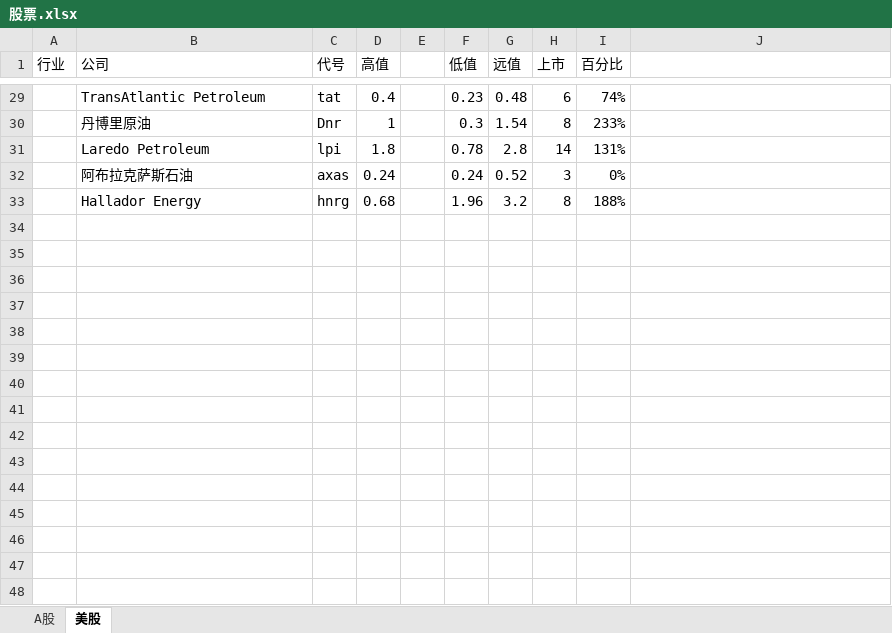
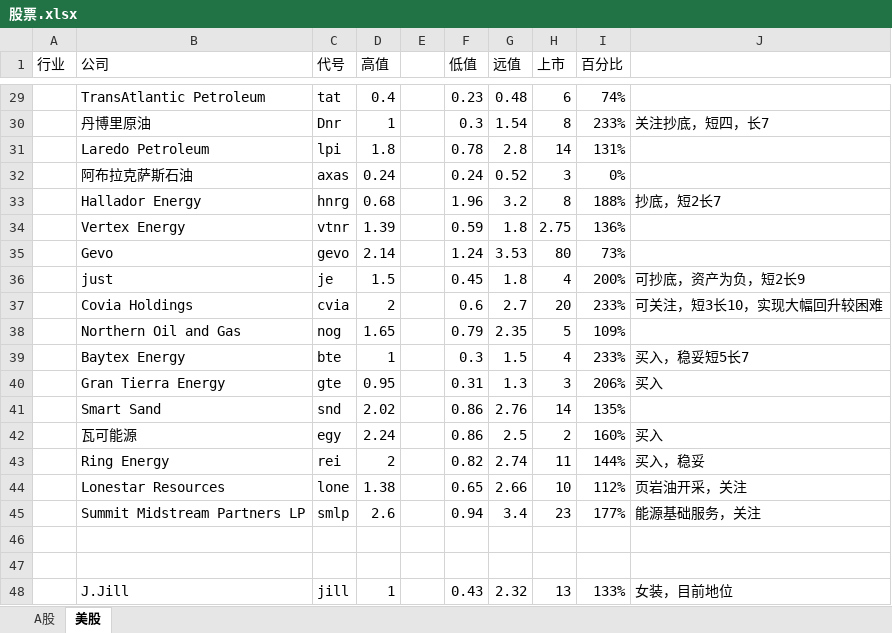
Before and after one commit to 1934312258/document, an Excel workbook: 股票.xlsx, sheet 美股, drawn as a sheet; only a part is shown, gaps mark what is left out; values as stored, in another font and other column widths than the file's, no borders; the diff covers the shown part only; the diff names each change by its address in the sheet, - before the commit and + after, or states it on an @@ line.

```diff
--- a/股票.xlsx (sheet 美股)
+++ b/股票.xlsx (sheet 美股)
-J30: (empty)
+J30: 关注抄底，短四，长7
-J33: (empty)
+J33: 抄底，短2长7
+row 34:  | Vertex Energy | vtnr | 1.39 |  | 0.59 | 1.8 | 2.75 | 136%
+row 35:  | Gevo | gevo | 2.14 |  | 1.24 | 3.53 | 80 | 73%
+row 36:  | just | je | 1.5 |  | 0.45 | 1.8 | 4 | 200% | 可抄底，资产为负，短2长9
+row 37:  | Covia Holdings | cvia | 2 |  | 0.6 | 2.7 | 20 | 233% | 可关注，短3长10，实现大幅回升较困难
+row 38:  | Northern Oil and Gas | nog | 1.65 |  | 0.79 | 2.35 | 5 | 109%
+row 39:  | Baytex Energy | bte | 1 |  | 0.3 | 1.5 | 4 | 233% | 买入，稳妥短5长7
+row 40:  | Gran Tierra Energy | gte | 0.95 |  | 0.31 | 1.3 | 3 | 206% | 买入
+row 41:  | Smart Sand | snd | 2.02 |  | 0.86 | 2.76 | 14 | 135%
+row 42:  | 瓦可能源 | egy | 2.24 |  | 0.86 | 2.5 | 2 | 160% | 买入
+row 43:  | Ring Energy | rei | 2 |  | 0.82 | 2.74 | 11 | 144% | 买入，稳妥
+row 44:  | Lonestar Resources | lone | 1.38 |  | 0.65 | 2.66 | 10 | 112% | 页岩油开采，关注
+row 45:  | Summit Midstream Partners LP | smlp | 2.6 |  | 0.94 | 3.4 | 23 | 177% | 能源基础服务，关注
+row 46: (empty)
+row 47: (empty)
+row 48:  | J.Jill | jill | 1 |  | 0.43 | 2.32 | 13 | 133% | 女装，目前地位
```
Also changed, not shown: 28 edited cells elsewhere in this sheet, sheet A股, 3 other files.
